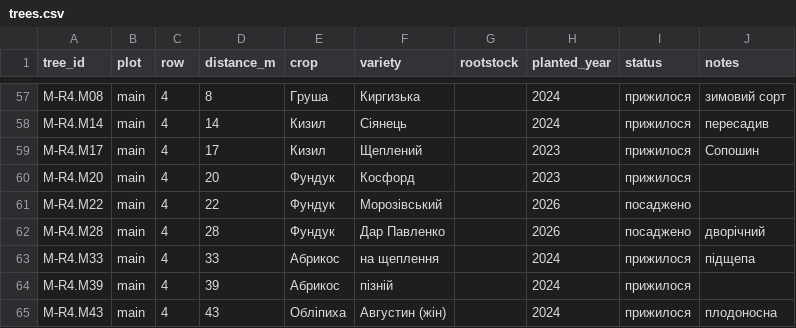
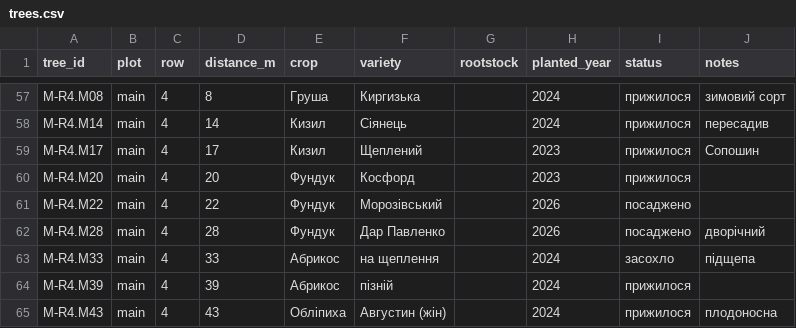
Before and after one commit to andriy-klymko/garden, a CSV file: Data/trees.csv, drawn as a sheet; only a part is shown, gaps mark what is left out.

```diff
--- a/Data/trees.csv
+++ b/Data/trees.csv
@@ -62,3 +62,3 @@ M-R4.M22,main,4,22,Фундук,Морозівський,,2026,посаджен
 M-R4.M28,main,4,28,Фундук,Дар Павленко,,2026,посаджено,дворічний
-M-R4.M33,main,4,33,Абрикос,на щеплення,,2024,прижилося,підщепа
+M-R4.M33,main,4,33,Абрикос,на щеплення,,2024,засохло,підщепа
 M-R4.M39,main,4,39,Абрикос,пізній,,2024,прижилося,
```
Also changed, not shown: Data/rows.csv.
